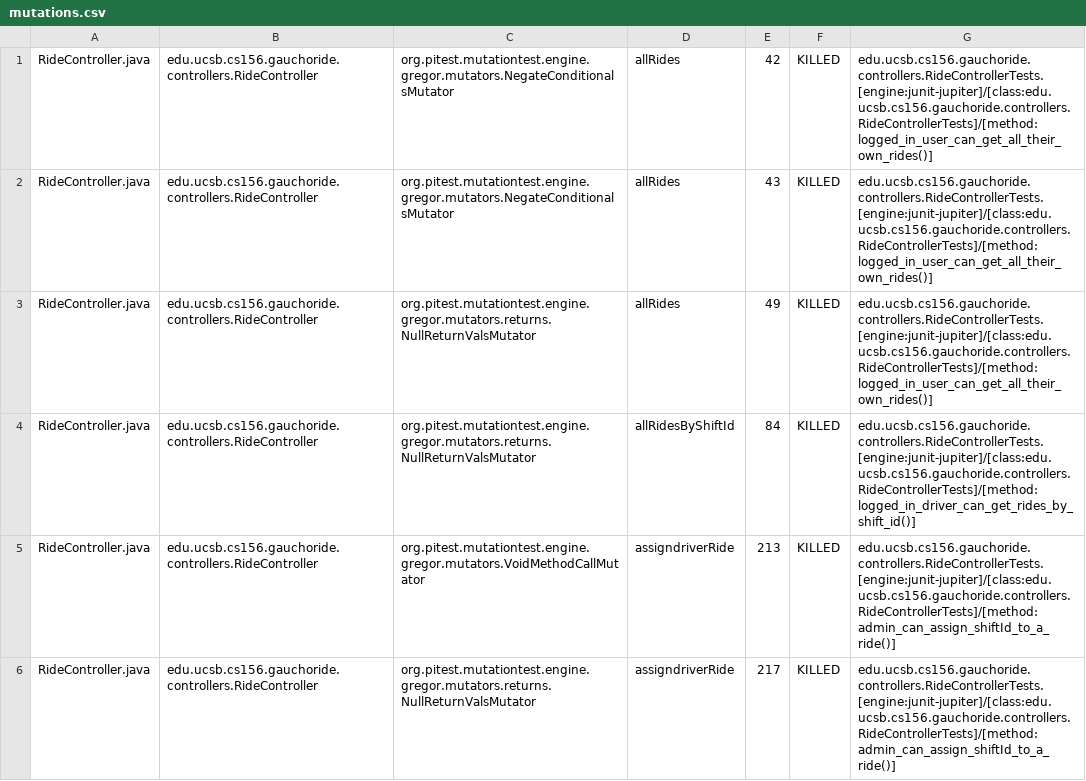
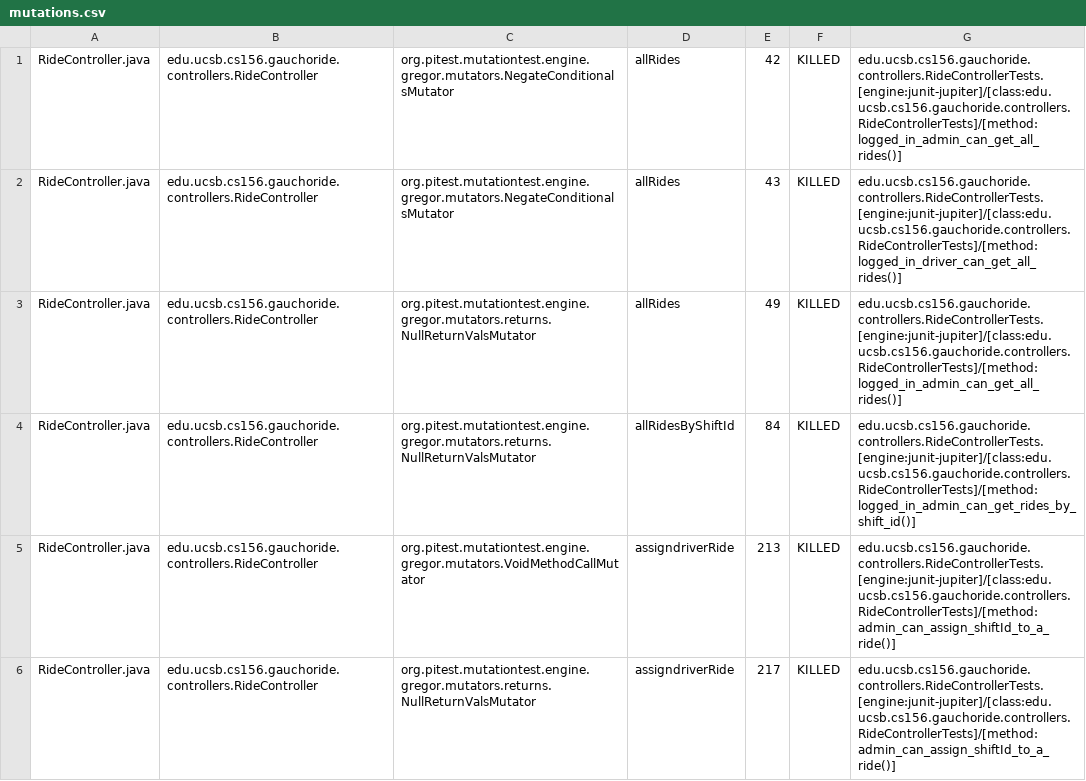
Before and after one commit to ucsb-cs156-w24/proj-gauchoride-w24-7pm-1, a CSV file: prs/44/pitest/mutations.csv, drawn as a sheet; only a part is shown; the diff covers the shown part only.

Commit message:
Deploying to gh-pages from @ ucsb-cs156-w24/proj-gauchoride-w24-7pm-1@ff3180aa0497f462418b15705a729a5274a7cf7c 🚀

```diff
--- a/prs/44/pitest/mutations.csv
+++ b/prs/44/pitest/mutations.csv
@@ -1,5 +1,5 @@
-RideController.java,edu.ucsb.cs156.gauchoride.controllers.RideController,org.pitest.mutationtest.engine.gregor.mutators.NegateConditionalsMutator,allRides,42,KILLED,edu.ucsb.cs156.gauchoride.controllers.RideControllerTests.[engine:junit-jupiter]/[class:edu.ucsb.cs156.gauchoride.controllers.RideControllerTests]/[method:logged_in_user_can_get_all_their_own_rides()]
-RideController.java,edu.ucsb.cs156.gauchoride.controllers.RideController,org.pitest.mutationtest.engine.gregor.mutators.NegateConditionalsMutator,allRides,43,KILLED,edu.ucsb.cs156.gauchoride.controllers.RideControllerTests.[engine:junit-jupiter]/[class:edu.ucsb.cs156.gauchoride.controllers.RideControllerTests]/[method:logged_in_user_can_get_all_their_own_rides()]
-RideController.java,edu.ucsb.cs156.gauchoride.controllers.RideController,org.pitest.mutationtest.engine.gregor.mutators.returns.NullReturnValsMutator,allRides,49,KILLED,edu.ucsb.cs156.gauchoride.controllers.RideControllerTests.[engine:junit-jupiter]/[class:edu.ucsb.cs156.gauchoride.controllers.RideControllerTests]/[method:logged_in_user_can_get_all_their_own_rides()]
-RideController.java,edu.ucsb.cs156.gauchoride.controllers.RideController,org.pitest.mutationtest.engine.gregor.mutators.returns.NullReturnValsMutator,allRidesByShiftId,84,KILLED,edu.ucsb.cs156.gauchoride.controllers.RideControllerTests.[engine:junit-jupiter]/[class:edu.ucsb.cs156.gauchoride.controllers.RideControllerTests]/[method:logged_in_driver_can_get_rides_by_shift_id()]
+RideController.java,edu.ucsb.cs156.gauchoride.controllers.RideController,org.pitest.mutationtest.engine.gregor.mutators.NegateConditionalsMutator,allRides,42,KILLED,edu.ucsb.cs156.gauchoride.controllers.RideControllerTests.[engine:junit-jupiter]/[class:edu.ucsb.cs156.gauchoride.controllers.RideControllerTests]/[method:logged_in_admin_can_get_all_rides()]
+RideController.java,edu.ucsb.cs156.gauchoride.controllers.RideController,org.pitest.mutationtest.engine.gregor.mutators.NegateConditionalsMutator,allRides,43,KILLED,edu.ucsb.cs156.gauchoride.controllers.RideControllerTests.[engine:junit-jupiter]/[class:edu.ucsb.cs156.gauchoride.controllers.RideControllerTests]/[method:logged_in_driver_can_get_all_rides()]
+RideController.java,edu.ucsb.cs156.gauchoride.controllers.RideController,org.pitest.mutationtest.engine.gregor.mutators.returns.NullReturnValsMutator,allRides,49,KILLED,edu.ucsb.cs156.gauchoride.controllers.RideControllerTests.[engine:junit-jupiter]/[class:edu.ucsb.cs156.gauchoride.controllers.RideControllerTests]/[method:logged_in_admin_can_get_all_rides()]
+RideController.java,edu.ucsb.cs156.gauchoride.controllers.RideController,org.pitest.mutationtest.engine.gregor.mutators.returns.NullReturnValsMutator,allRidesByShiftId,84,KILLED,edu.ucsb.cs156.gauchoride.controllers.RideControllerTests.[engine:junit-jupiter]/[class:edu.ucsb.cs156.gauchoride.controllers.RideControllerTests]/[method:logged_in_admin_can_get_rides_by_shift_id()]
 RideController.java,edu.ucsb.cs156.gauchoride.controllers.RideController,org.pitest.mutationtest.engine.gregor.mutators.VoidMethodCallMutator,assigndriverRide,213,KILLED,edu.ucsb.cs156.gauchoride.controllers.RideControllerTests.[engine:junit-jupiter]/[class:edu.ucsb.cs156.gauchoride.controllers.RideControllerTests]/[method:admin_can_assign_shiftId_to_a_ride()]
```
Also changed, not shown: 34 edited cells elsewhere in this file, 16 other files.
